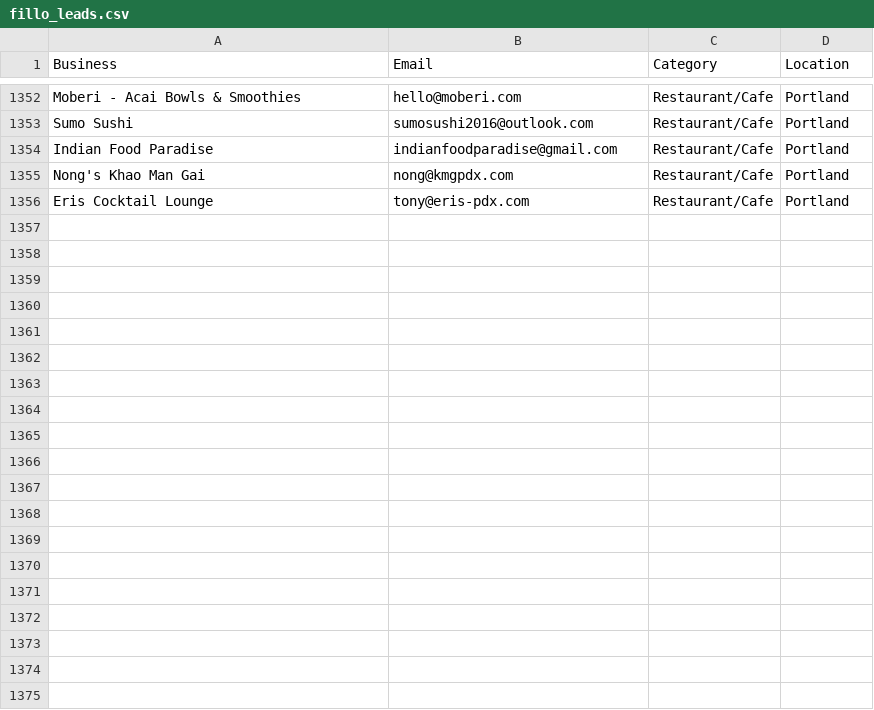
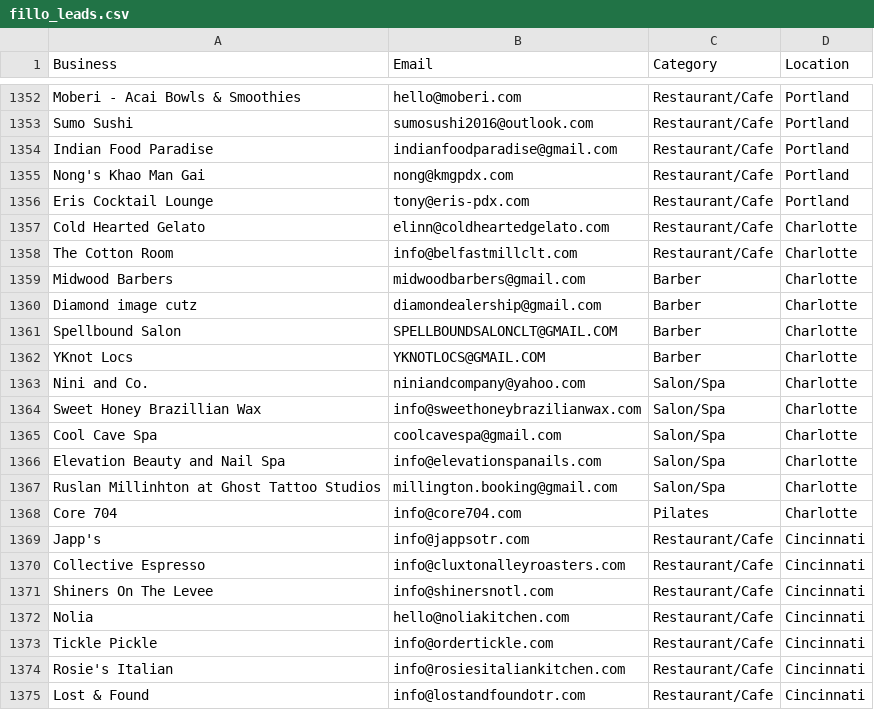
Before and after one commit to tsxau26-ux/fillo-outreach, a CSV file: fillo_leads.csv, drawn as a sheet; only a part is shown, gaps mark what is left out; the diff covers the shown part only.

```diff
--- a/fillo_leads.csv
+++ b/fillo_leads.csv
@@ -1356 +1356,20 @@ Nong's Khao Man Gai,nong@kmgpdx.com,Restaurant/Cafe,Portland
 Eris Cocktail Lounge,tony@eris-pdx.com,Restaurant/Cafe,Portland
+Cold Hearted Gelato,elinn@coldheartedgelato.com,Restaurant/Cafe,Charlotte
+The Cotton Room,info@belfastmillclt.com,Restaurant/Cafe,Charlotte
+Midwood Barbers,midwoodbarbers@gmail.com,Barber,Charlotte
+Diamond image cutz,diamondealership@gmail.com,Barber,Charlotte
+Spellbound Salon,SPELLBOUNDSALONCLT@GMAIL.COM,Barber,Charlotte
+YKnot Locs,YKNOTLOCS@GMAIL.COM,Barber,Charlotte
+Nini and Co.,niniandcompany@yahoo.com,Salon/Spa,Charlotte
+Sweet Honey Brazillian Wax,info@sweethoneybrazilianwax.com,Salon/Spa,Charlotte
+Cool Cave Spa,coolcavespa@gmail.com,Salon/Spa,Charlotte
+Elevation Beauty and Nail Spa,info@elevationspanails.com,Salon/Spa,Charlotte
+Ruslan Millinhton at Ghost Tattoo Studios,millington.booking@gmail.com,Salon/Spa,Charlotte
+Core 704,info@core704.com,Pilates,Charlotte
+Japp's,info@jappsotr.com,Restaurant/Cafe,Cincinnati
+Collective Espresso,info@cluxtonalleyroasters.com,Restaurant/Cafe,Cincinnati
+Shiners On The Levee,info@shinersnotl.com,Restaurant/Cafe,Cincinnati
+Nolia,hello@noliakitchen.com,Restaurant/Cafe,Cincinnati
+Tickle Pickle,info@ordertickle.com,Restaurant/Cafe,Cincinnati
+Rosie's Italian,info@rosiesitaliankitchen.com,Restaurant/Cafe,Cincinnati
+Lost & Found,info@lostandfoundotr.com,Restaurant/Cafe,Cincinnati
```
Also changed, not shown: 31 added rows elsewhere in this file, 1 other file.
